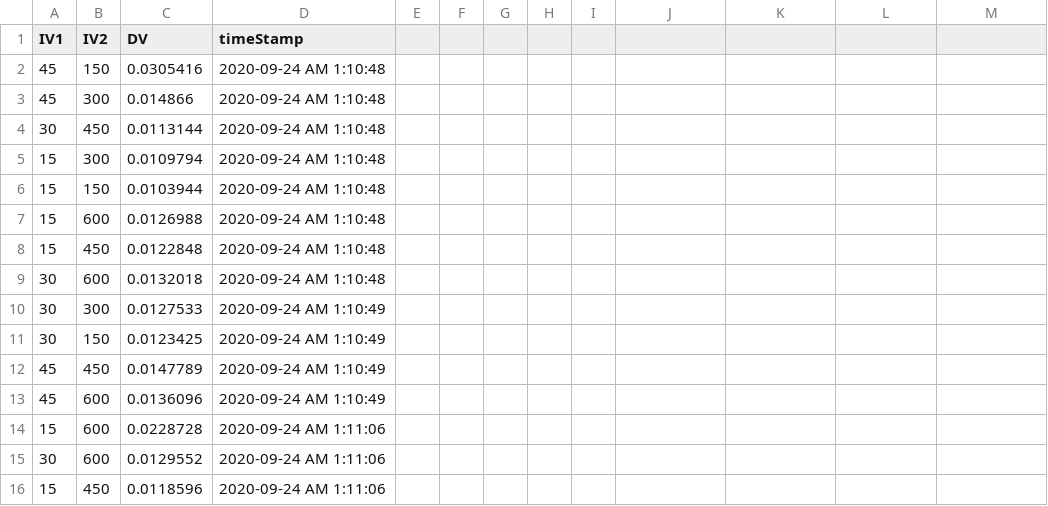
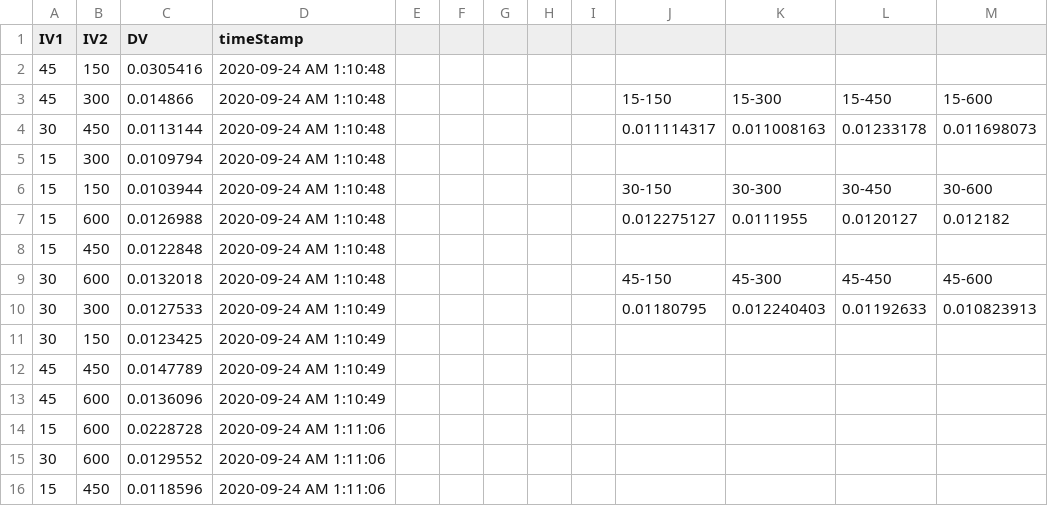
Before and after one commit to chacorp/Fitts_Law_test, a CSV file: Assets/Report/FittsLaw_trial_result.csv, drawn as a sheet; only a part is shown; the diff names each change by its address in the sheet, - before the commit and + after, or states it on an @@ line.

```diff
--- a/Assets/Report/FittsLaw_trial_result.csv
+++ b/Assets/Report/FittsLaw_trial_result.csv
-J3: (empty)
+J3: 15-150
-K3: (empty)
+K3: 15-300
-L3: (empty)
+L3: 15-450
-M3: (empty)
+M3: 15-600
-J4: (empty)
+J4: 0.011114317
-K4: (empty)
+K4: 0.011008163
-L4: (empty)
+L4: 0.01233178
-M4: (empty)
+M4: 0.011698073
-J6: (empty)
+J6: 30-150
-K6: (empty)
+K6: 30-300
-L6: (empty)
+L6: 30-450
-M6: (empty)
+M6: 30-600
-J7: (empty)
+J7: 0.012275127
-K7: (empty)
+K7: 0.0111955
-L7: (empty)
+L7: 0.0120127
-M7: (empty)
+M7: 0.012182
-J9: (empty)
+J9: 45-150
-K9: (empty)
+K9: 45-300
-L9: (empty)
+L9: 45-450
-M9: (empty)
+M9: 45-600
-J10: (empty)
+J10: 0.01180795
-K10: (empty)
+K10: 0.012240403
-L10: (empty)
+L10: 0.01192633
-M10: (empty)
+M10: 0.010823913
```
Also changed, not shown: 1 other file.
